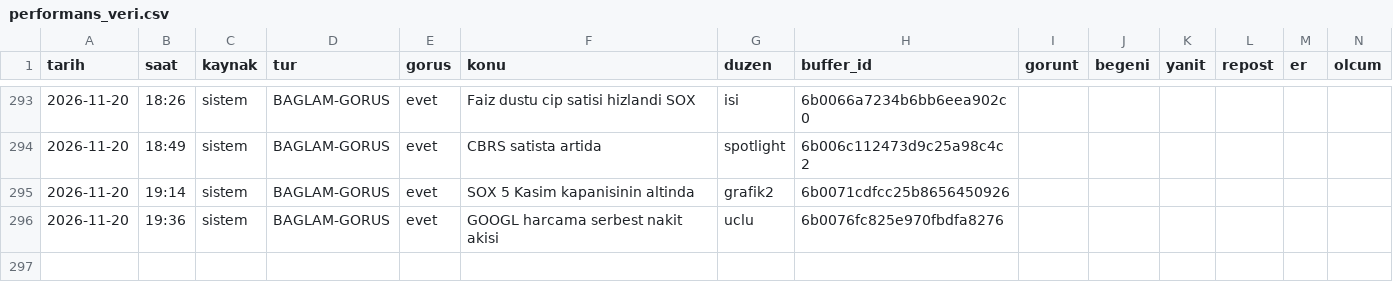
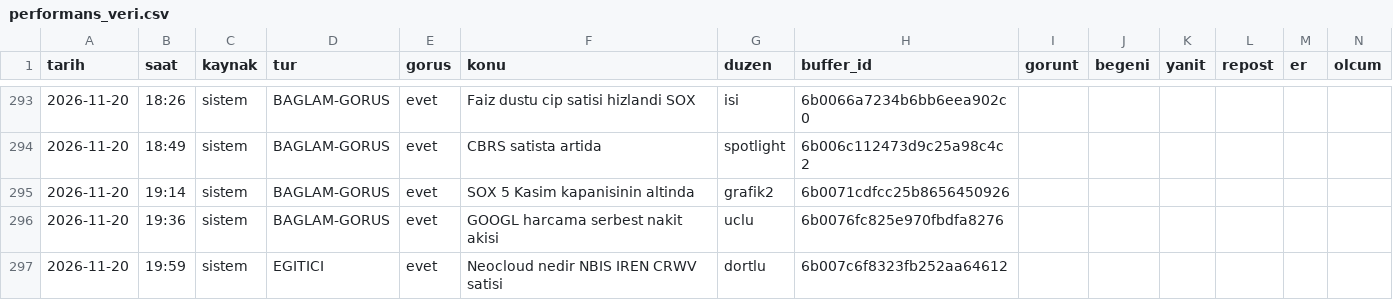
Before and after one commit to enesuludg6-debug/kontra-gorsel, a CSV file: invest/performans_veri.csv, drawn as a sheet; only a part is shown, gaps mark what is left out; the diff names each change by its address in the sheet, - before the commit and + after, or states it on an @@ line.

```diff
--- a/invest/performans_veri.csv
+++ b/invest/performans_veri.csv
+row 297: 2026-11-20 | 19:59 | sistem | EGITICI | evet | Neocloud nedir NBIS IREN CRWV satisi | dortlu | 6b007c6f8323fb252aa64612
```
Also changed, not shown: 5 other files.
